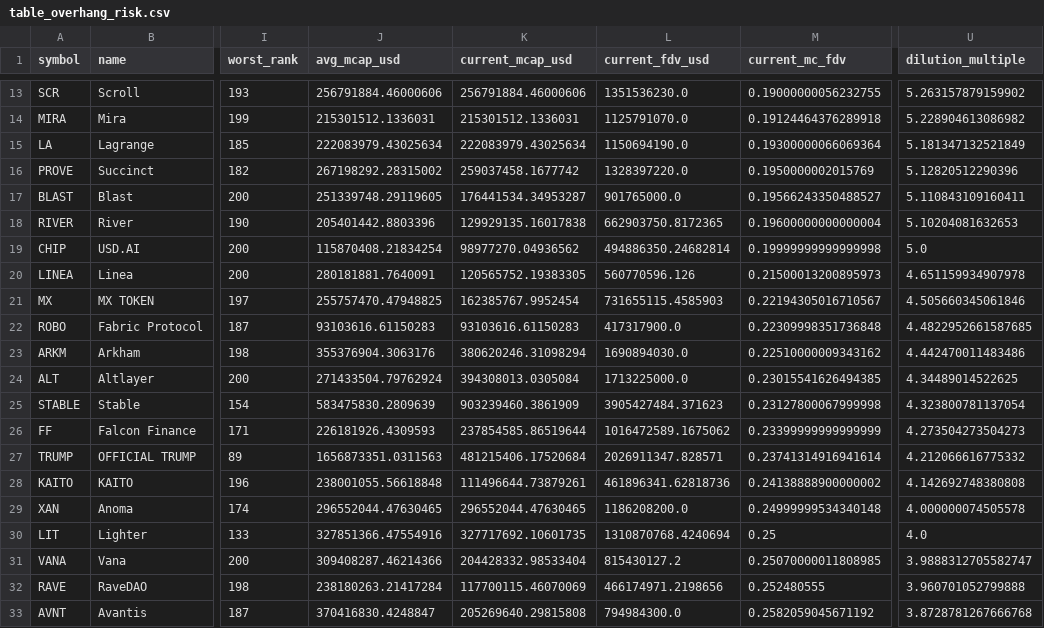
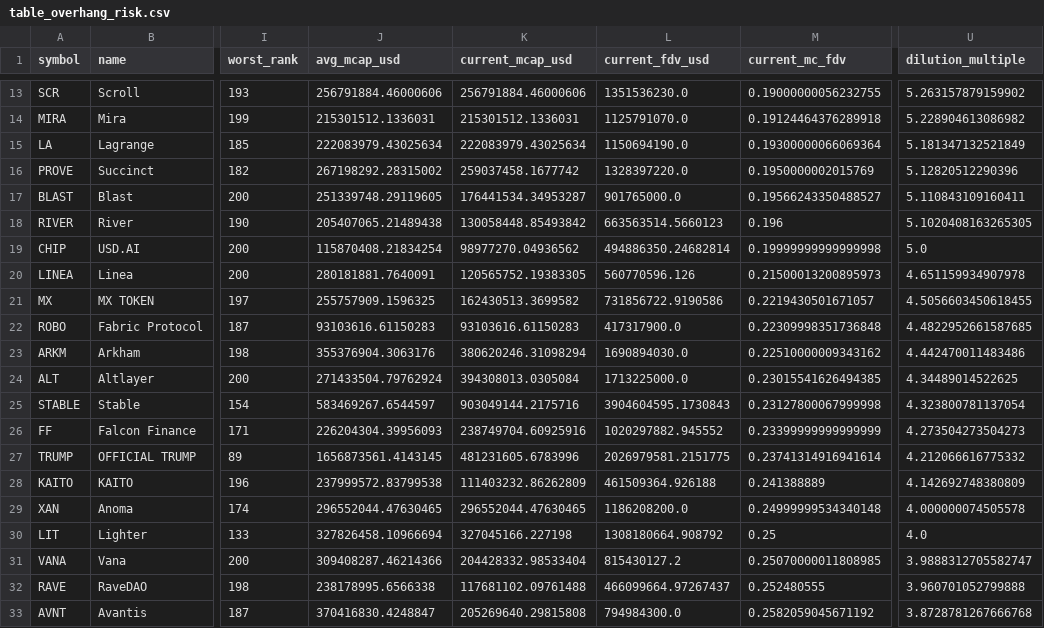
Before and after one commit to udipta-dev/rank-radar, a CSV file: data/out/table_overhang_risk.csv, drawn as a sheet; only a part is shown, gaps mark what is left out; the diff covers the shown part only; the diff names each change by its address in the sheet, - before the commit and + after, or states it on an @@ line.

```diff
--- a/data/out/table_overhang_risk.csv
+++ b/data/out/table_overhang_risk.csv
-J18 (avg_mcap_usd): 205401442.8803396
+J18 (avg_mcap_usd): 205407065.21489438
-K18 (current_mcap_usd): 129929135.16017838
+K18 (current_mcap_usd): 130058448.85493842
-L18 (current_fdv_usd): 662903750.8172365
+L18 (current_fdv_usd): 663563514.5660123
-M18 (current_mc_fdv): 0.19600000000000004
+M18 (current_mc_fdv): 0.196
-U18 (dilution_multiple): 5.10204081632653
+U18 (dilution_multiple): 5.1020408163265305
-J21 (avg_mcap_usd): 255757470.47948825
+J21 (avg_mcap_usd): 255757909.1596325
-K21 (current_mcap_usd): 162385767.9952454
+K21 (current_mcap_usd): 162430513.3699582
-L21 (current_fdv_usd): 731655115.4585903
+L21 (current_fdv_usd): 731856722.9190586
-M21 (current_mc_fdv): 0.22194305016710567
+M21 (current_mc_fdv): 0.2219430501671057
-U21 (dilution_multiple): 4.505660345061846
+U21 (dilution_multiple): 4.5056603450618455
-J25 (avg_mcap_usd): 583475830.2809639
+J25 (avg_mcap_usd): 583469267.6544597
-K25 (current_mcap_usd): 903239460.3861909
+K25 (current_mcap_usd): 903049144.2175716
-L25 (current_fdv_usd): 3905427484.371623
+L25 (current_fdv_usd): 3904604595.1730843
-J26 (avg_mcap_usd): 226181926.4309593
+J26 (avg_mcap_usd): 226204304.39956093
-K26 (current_mcap_usd): 237854585.86519644
+K26 (current_mcap_usd): 238749704.60925916
-L26 (current_fdv_usd): 1016472589.1675062
+L26 (current_fdv_usd): 1020297882.945552
-J27 (avg_mcap_usd): 1656873351.0311563
+J27 (avg_mcap_usd): 1656873561.4143145
-K27 (current_mcap_usd): 481215406.17520684
+K27 (current_mcap_usd): 481231605.6783996
-L27 (current_fdv_usd): 2026911347.828571
+L27 (current_fdv_usd): 2026979581.2151775
-J28 (avg_mcap_usd): 238001055.56618848
+J28 (avg_mcap_usd): 237999572.83799538
-K28 (current_mcap_usd): 111496644.73879261
+K28 (current_mcap_usd): 111403232.86262809
-L28 (current_fdv_usd): 461896341.62818736
+L28 (current_fdv_usd): 461509364.926188
-M28 (current_mc_fdv): 0.24138888900000002
+M28 (current_mc_fdv): 0.241388889
-U28 (dilution_multiple): 4.142692748380808
+U28 (dilution_multiple): 4.142692748380809
-J30 (avg_mcap_usd): 327851366.47554916
+J30 (avg_mcap_usd): 327826458.10966694
-K30 (current_mcap_usd): 327717692.10601735
+K30 (current_mcap_usd): 327045166.227198
-L30 (current_fdv_usd): 1310870768.4240694
+L30 (current_fdv_usd): 1308180664.908792
-J32 (avg_mcap_usd): 238180263.21417284
+J32 (avg_mcap_usd): 238178995.6566338
-K32 (current_mcap_usd): 117700115.46070069
+K32 (current_mcap_usd): 117681102.09761488
-L32 (current_fdv_usd): 466174971.2198656
+L32 (current_fdv_usd): 466099664.97267437
```
Also changed, not shown: 50 edited cells elsewhere in this file, data/out/table_climbers_overall.csv, data/out/table_high_conviction_climbers.csv, 13 other files.
